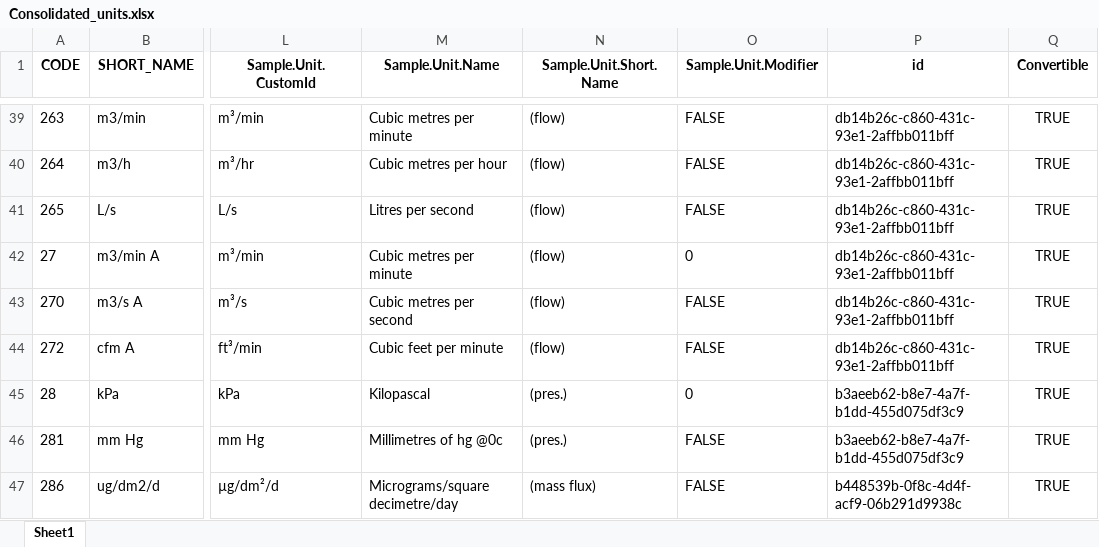
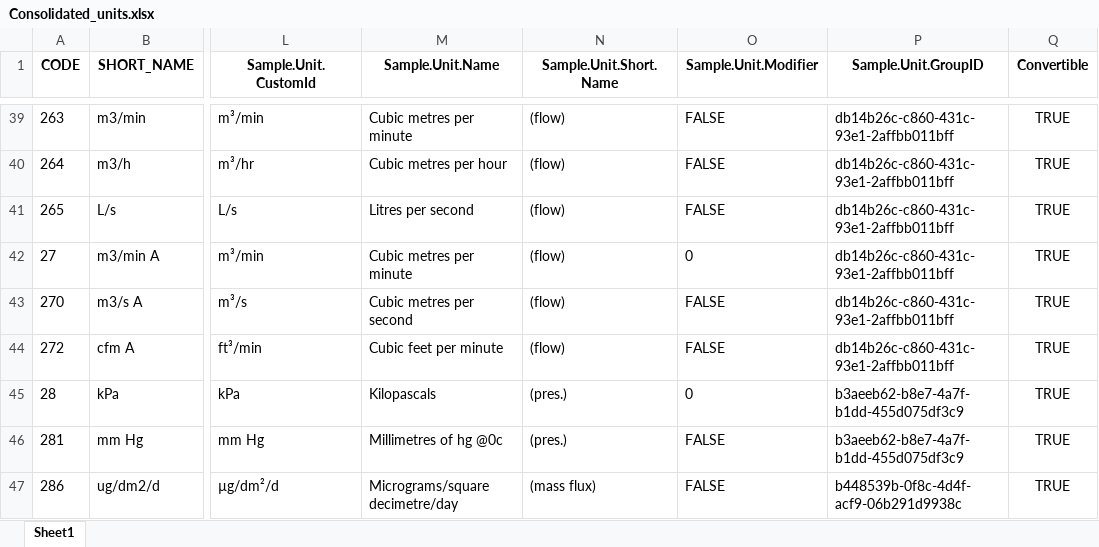
Before and after one commit to bcgov/aqs-enmods, an Excel workbook: utils/config/ReferenceLists/Consolidated_units.xlsx, sheet Sheet1, drawn as a sheet; only a part is shown, gaps mark what is left out; values as stored, in another font and other column widths than the file's, no borders; the diff covers the shown part only; the diff names each change by its address in the sheet, - before the commit and + after, or states it on an @@ line.

Commit message:
Incorporated suggested changes into consolidated units and updated code for the same

```diff
--- a/utils/config/ReferenceLists/Consolidated_units.xlsx (sheet Sheet1)
+++ b/utils/config/ReferenceLists/Consolidated_units.xlsx (sheet Sheet1)
-P1: id
+P1: Sample.Unit.GroupID
-M45 (Sample.Unit.Name): Kilopascal
+M45 (Sample.Unit.Name): Kilopascals
```
Also changed, not shown: 24 edited cells elsewhere in this sheet, 1 other file.
